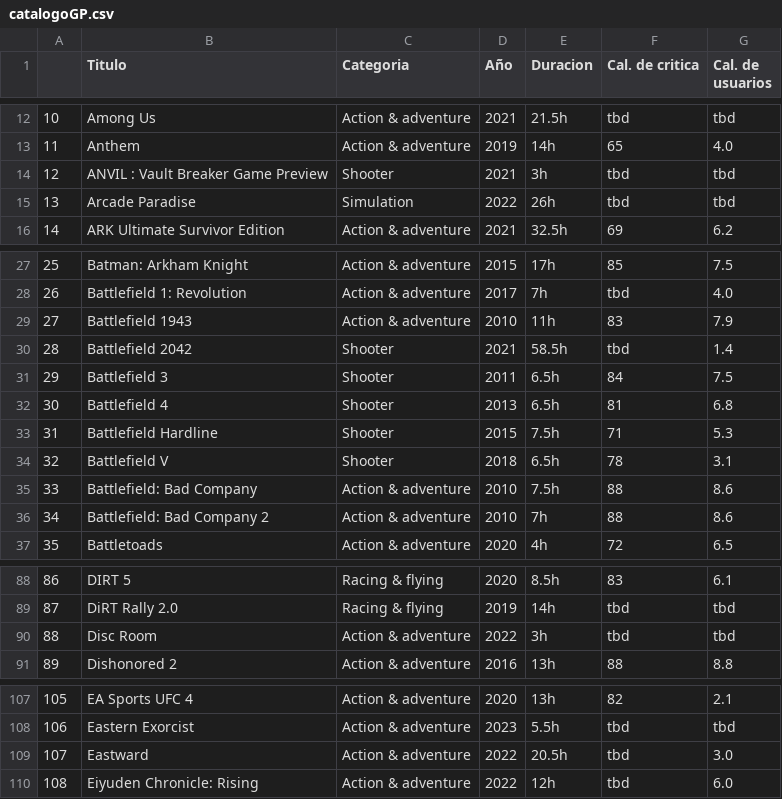
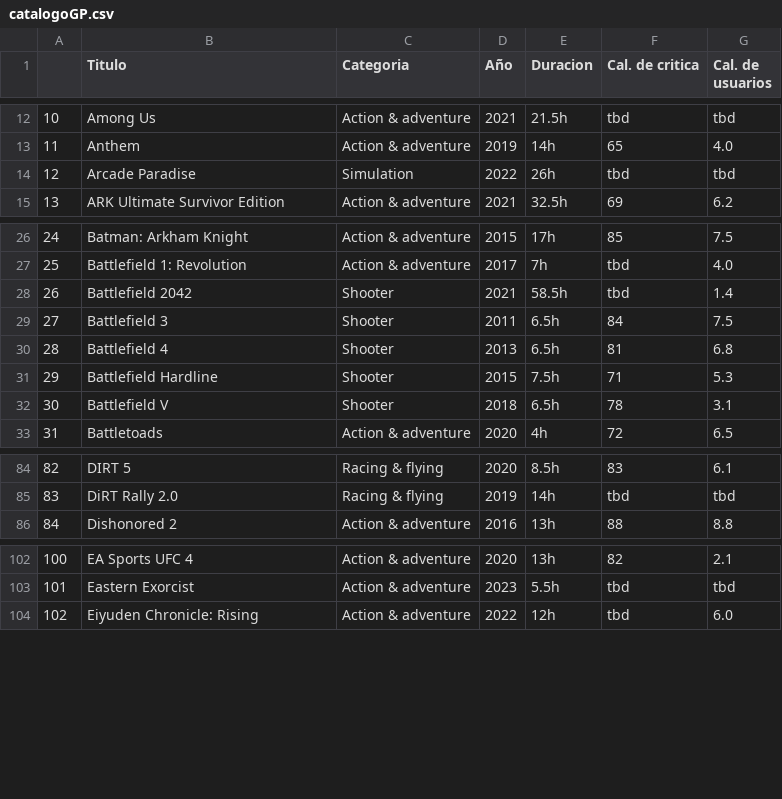
Before and after one commit to camilahd/Proyecto_Final, a CSV file: catalogoGP.csv, drawn as a sheet; only a part is shown, gaps mark what is left out; removed rows and columns are numbered as before the commit, all else as after; the diff covers the shown part only; the diff names each change by its address in the sheet, - before the commit and + after, or states it on an @@ line.

```diff
--- a/catalogoGP.csv
+++ b/catalogoGP.csv
-row 14: 12 | ANVIL : Vault Breaker Game Preview | Shooter | 2021 | 3h | tbd | tbd
@@ column A renumbered from row 14 down @@
-row 29: 27 | Battlefield 1943 | Action & adventure | 2010 | 11h | 83 | 7.9
-row 35: 33 | Battlefield: Bad Company | Action & adventure | 2010 | 7.5h | 88 | 8.6
-row 36: 34 | Battlefield: Bad Company 2 | Action & adventure | 2010 | 7h | 88 | 8.6
-row 90: 88 | Disc Room | Action & adventure | 2022 | 3h | tbd | tbd
-row 109: 107 | Eastward | Action & adventure | 2022 | 20.5h | tbd | 3.0
```
Also changed, not shown: 1 added row and 1 removed row elsewhere in this file, CatalogoProcesado.csv, 6 other files.
